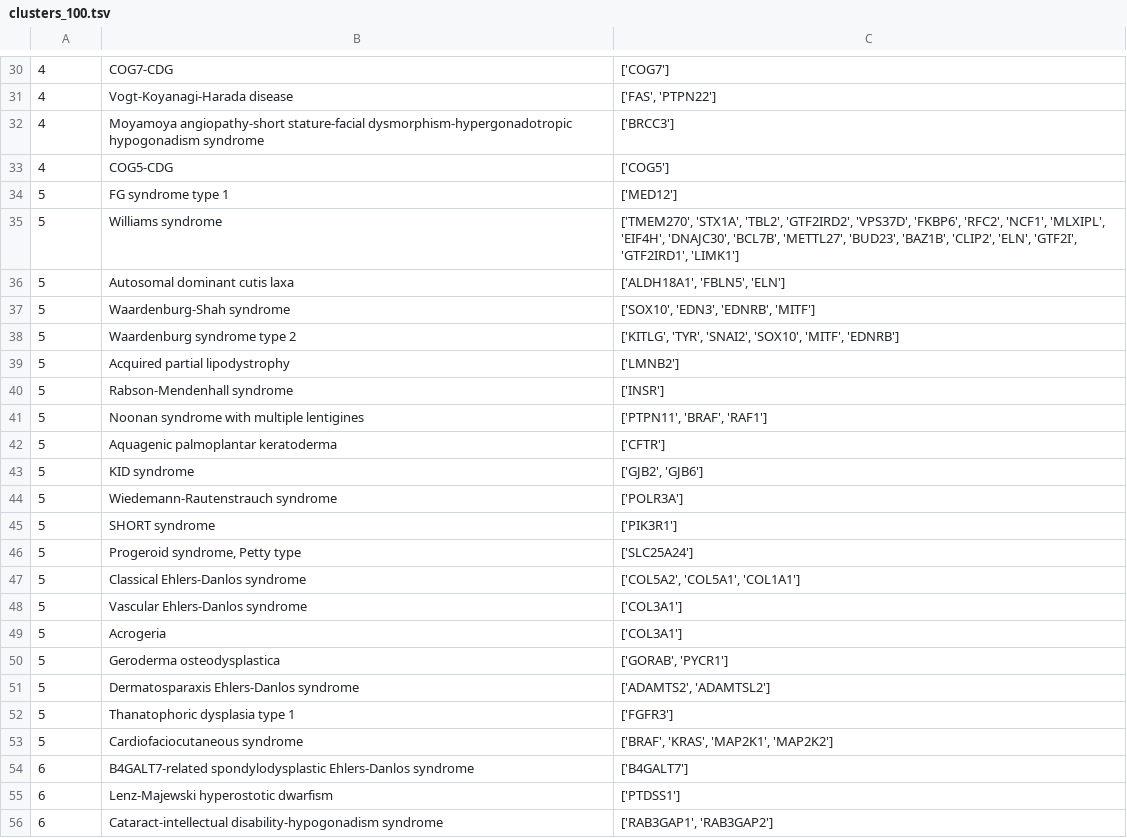
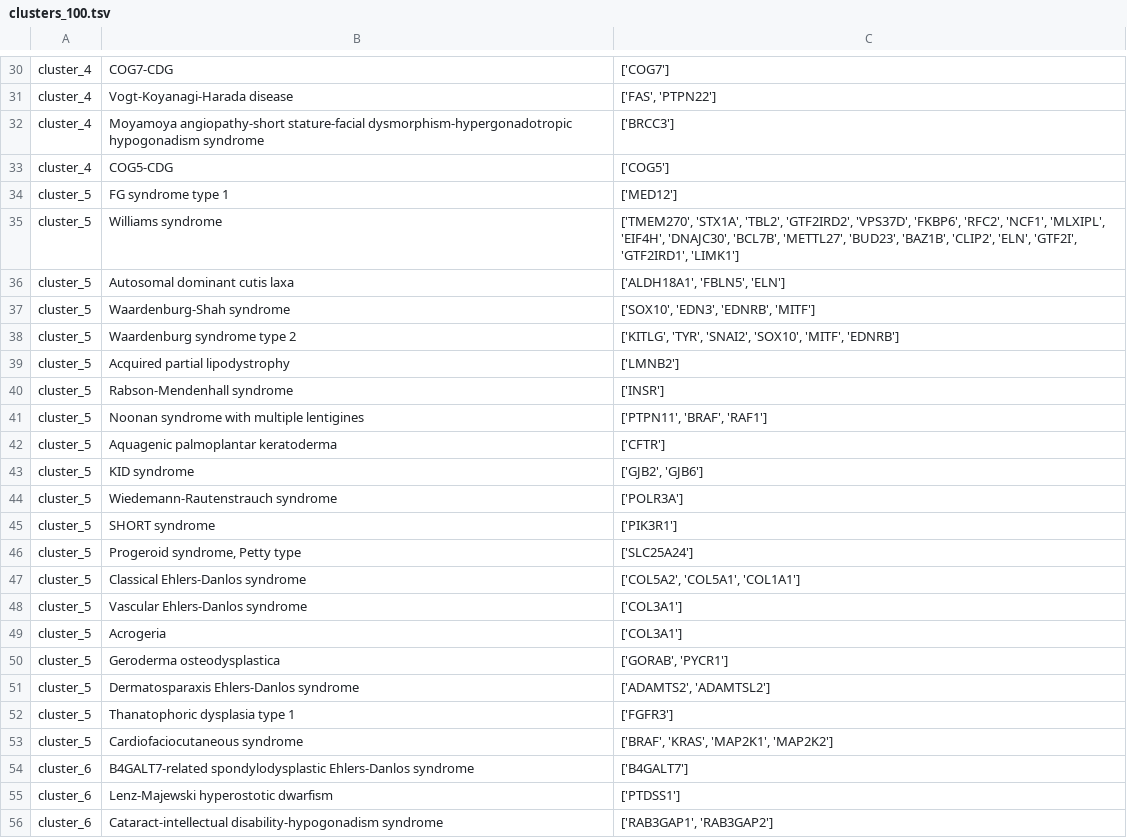
Before and after one commit to CecileBeust/PA_Communities, a TSV file: _00_data/clusters_100.tsv, drawn as a sheet; only a part is shown, gaps mark what is left out; the diff covers the shown part only; the diff names each change by its address in the sheet, - before the commit and + after, or states it on an @@ line.

Commit message:
edit clusters_100.tsv

```diff
--- a/_00_data/clusters_100.tsv
+++ b/_00_data/clusters_100.tsv
-A30:A33: 4
+A30:A33: cluster_4
-A34:A53: 5
+A34:A53: cluster_5
-A54:A56: 6
+A54:A56: cluster_6
```
Also changed, not shown: 28 edited cells elsewhere in this file.
